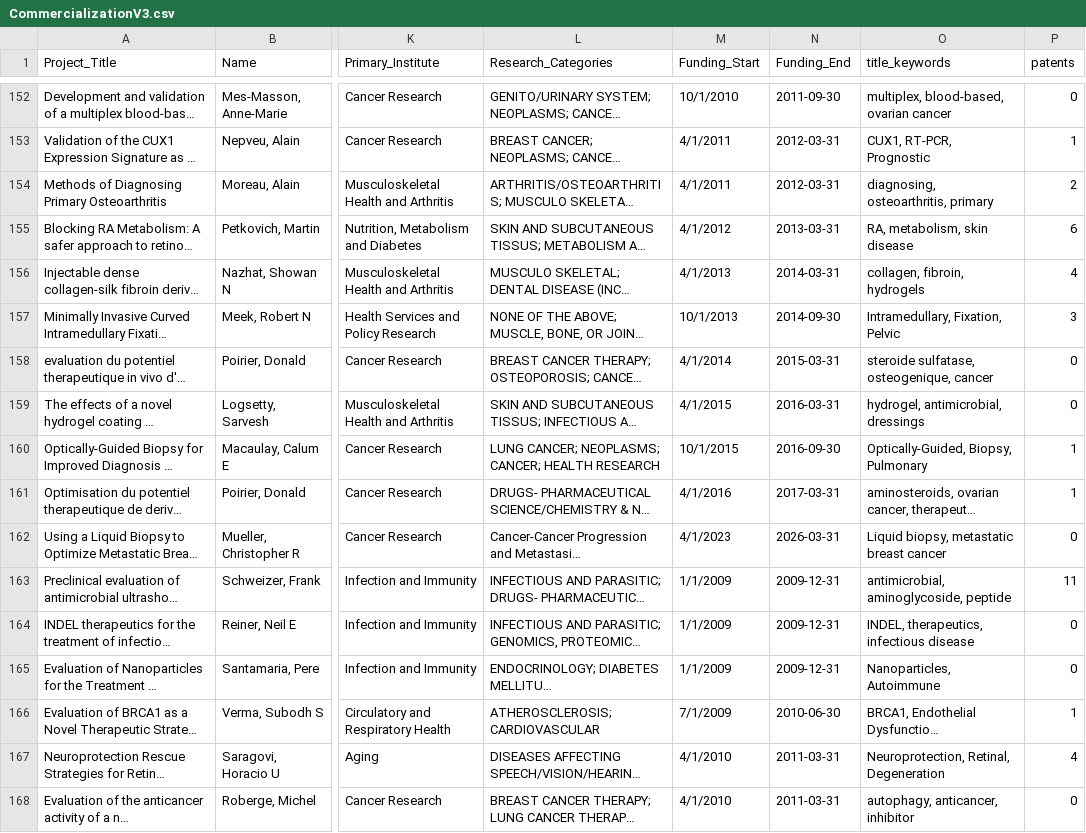
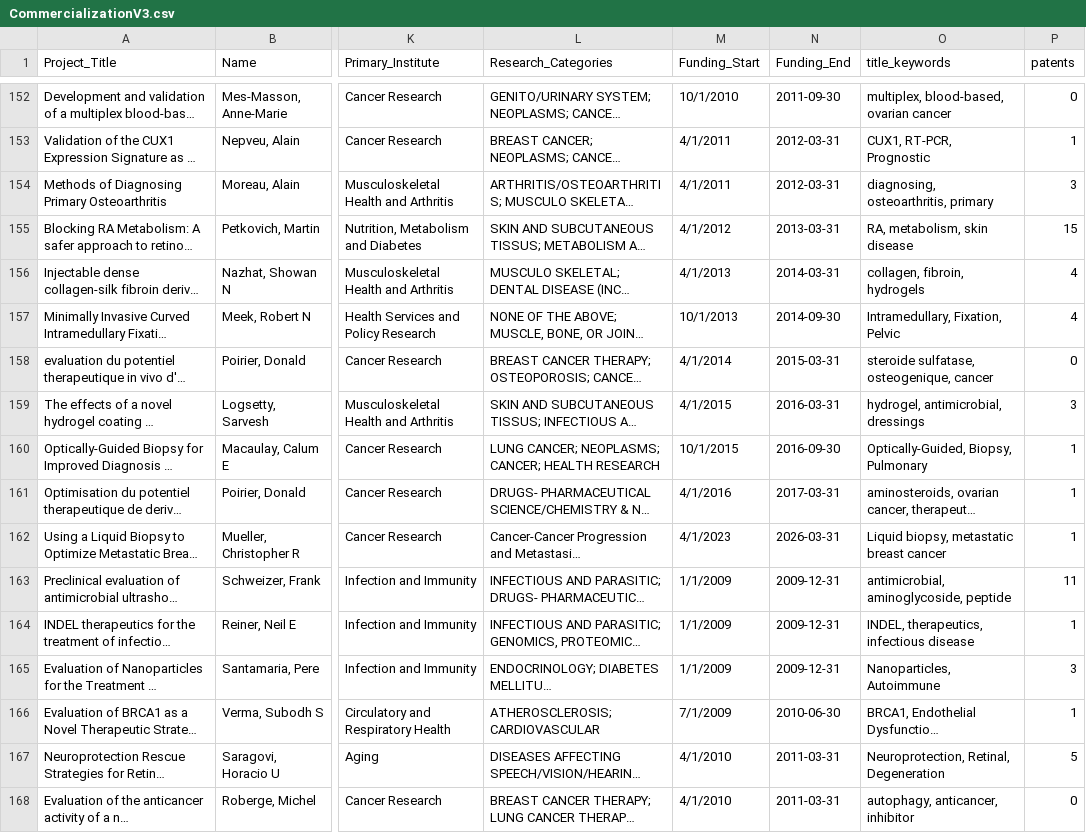
Before and after one commit to PinknMatter/CIHR, a CSV file: CommercializationV3.csv, drawn as a sheet; only a part is shown, gaps mark what is left out; long unchanged cells end in …; the diff covers the shown part only; the diff names each change by its address in the sheet, - before the commit and + after, or states it on an @@ line.

```diff
--- a/CommercializationV3.csv
+++ b/CommercializationV3.csv
-P154 (patents): 2
+P154 (patents): 3
-P155 (patents): 6
+P155 (patents): 15
-P157 (patents): 3
+P157 (patents): 4
-P159 (patents): 0
+P159 (patents): 3
-P162 (patents): 0
+P162 (patents): 1
-P164 (patents): 0
+P164 (patents): 1
-P165 (patents): 0
+P165 (patents): 3
-P167 (patents): 4
+P167 (patents): 5
```
Also changed, not shown: 112 edited cells elsewhere in this file.
